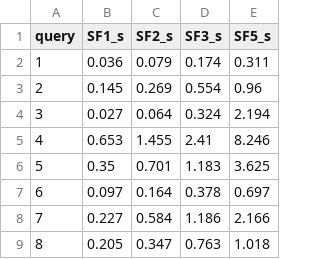
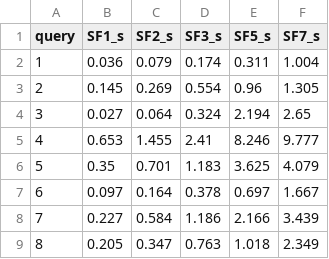
Before and after one commit to martinagomezmartin/DataWarehousing-TPC-DS-Oracle, a CSV file: Report/results/power_queries.csv, drawn as a sheet; only a part is shown; the diff names each change by its address in the sheet, - before the commit and + after, or states it on an @@ line.

```diff
--- a/Report/results/power_queries.csv
+++ b/Report/results/power_queries.csv
+column F (SF7_s), rows 2-9: 1.004 | 1.305 | 2.65 | 9.777 | 4.079 | 1.667 | 3.439 | 2.349
```
Also changed, not shown: Report/results/summary.csv, 24 other files.
